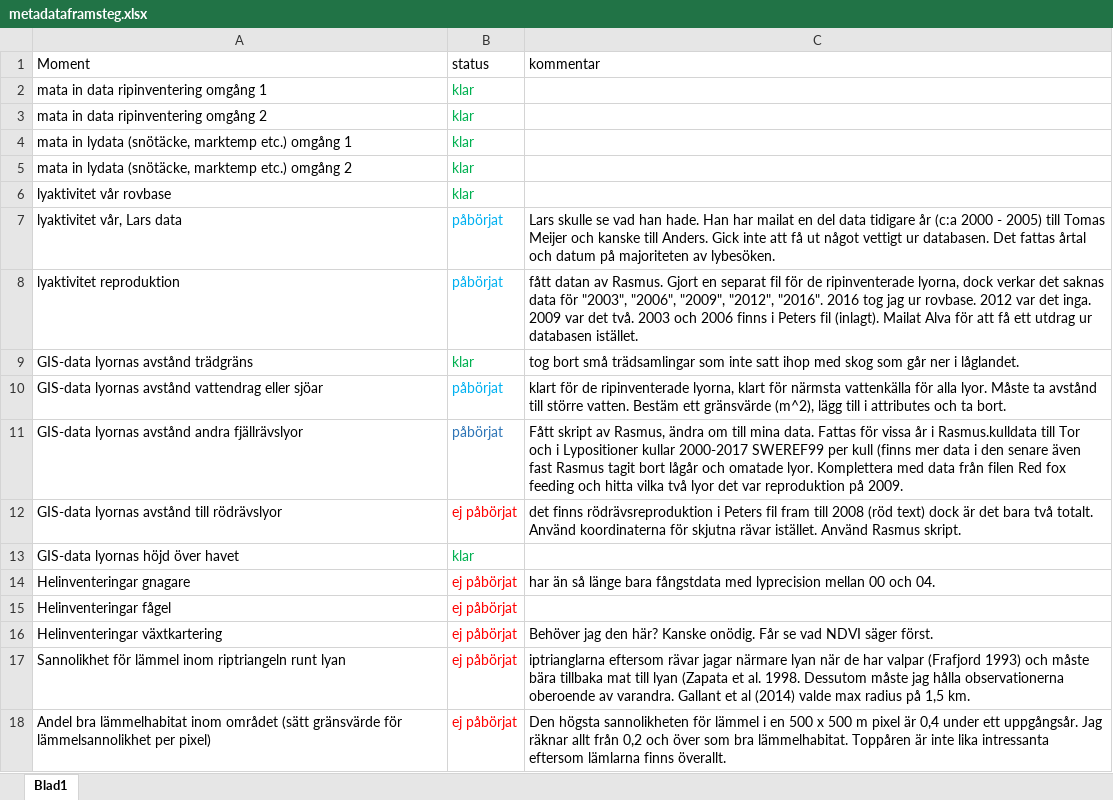
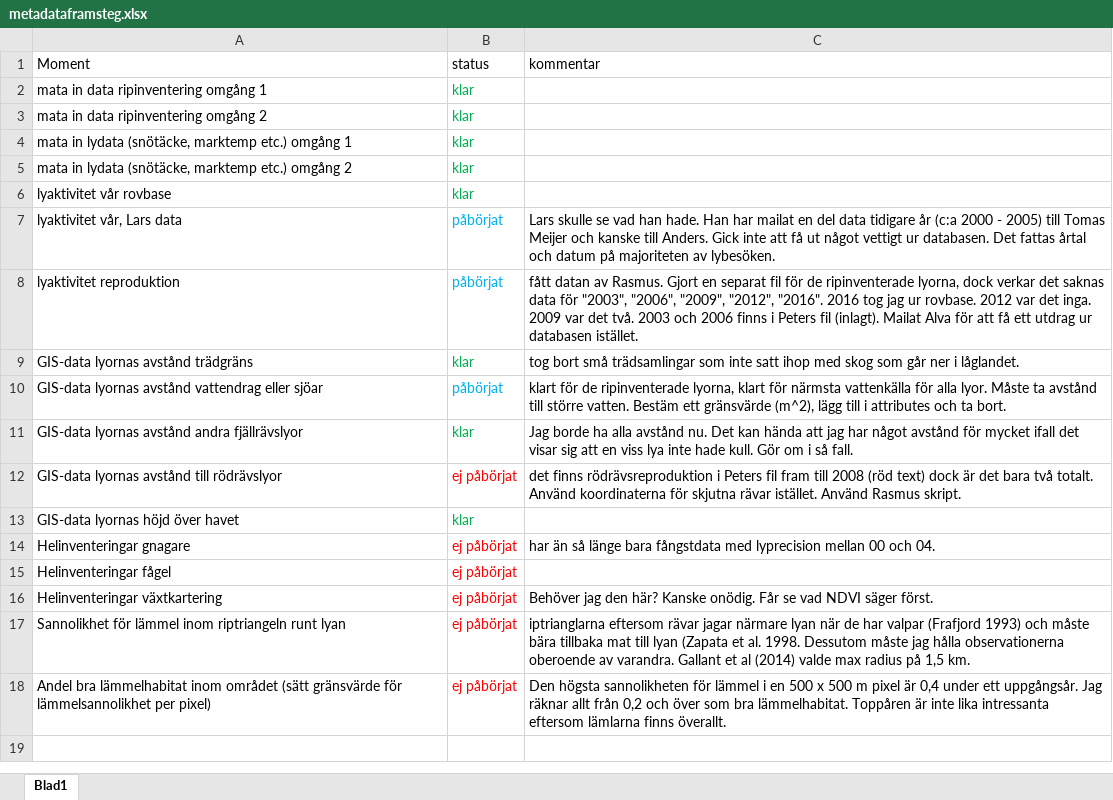
Before and after one commit to torhanssonfrank/Den-selection, an Excel workbook: Rawdata/metadataframsteg.xlsx, sheet Blad1, drawn as a sheet; values as stored, in another font and other column widths than the file's, no borders; the diff names each change by its address in the sheet, - before the commit and + after, or states it on an @@ line.

```diff
--- a/Rawdata/metadataframsteg.xlsx (sheet Blad1)
+++ b/Rawdata/metadataframsteg.xlsx (sheet Blad1)
-B11 (status): påbörjat
+B11 (status): klar
-B11 text colour: #2E75B6
+B11 text colour: #00B050
-C11 (kommentar): Fått skript av Rasmus, ändra om till mina data. Fattas för vissa år i Rasmus.kulldata till Tor och i Lypositioner kullar 2000-2017 SWEREF99 per kull (finns mer data i den senare även fast Rasmus tagit bort lågår och omatade lyor. Komplettera med data från filen Red fox feeding och hitta vilka två lyor det var reproduktion på 2009.
+C11 (kommentar): Jag borde ha alla avstånd nu. Det kan hända att jag har något avstånd för mycket ifall det visar sig att en viss lya inte hade kull. Gör om i så fall.
```
Also changed, not shown: 5 other files.
